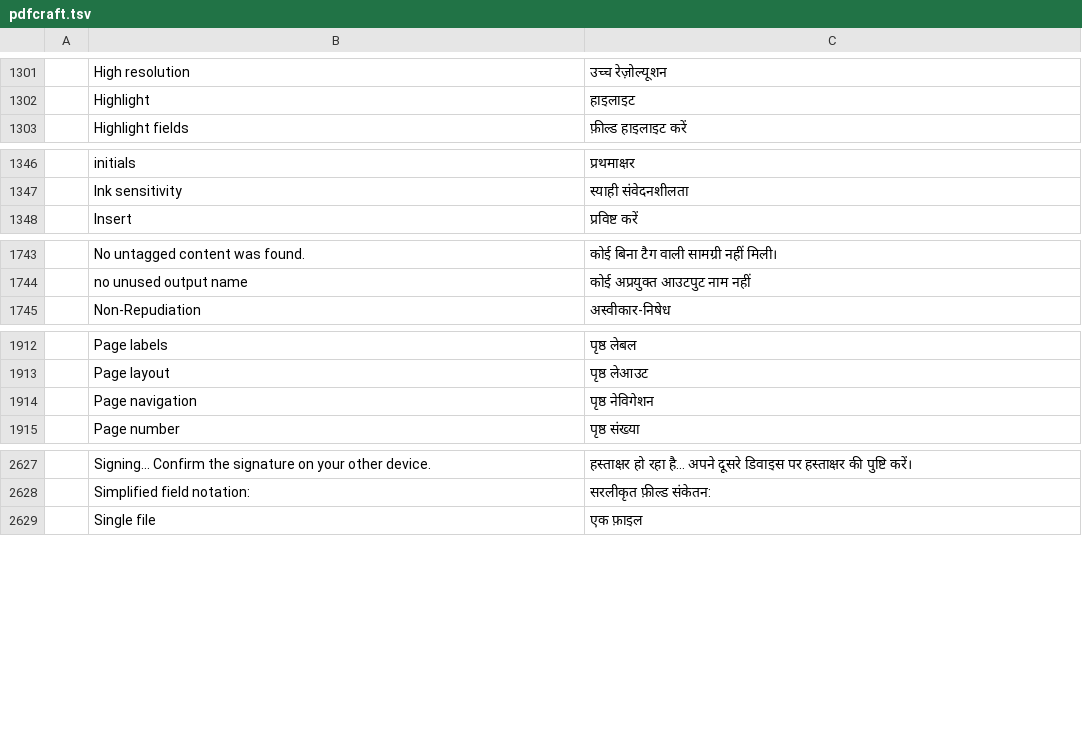
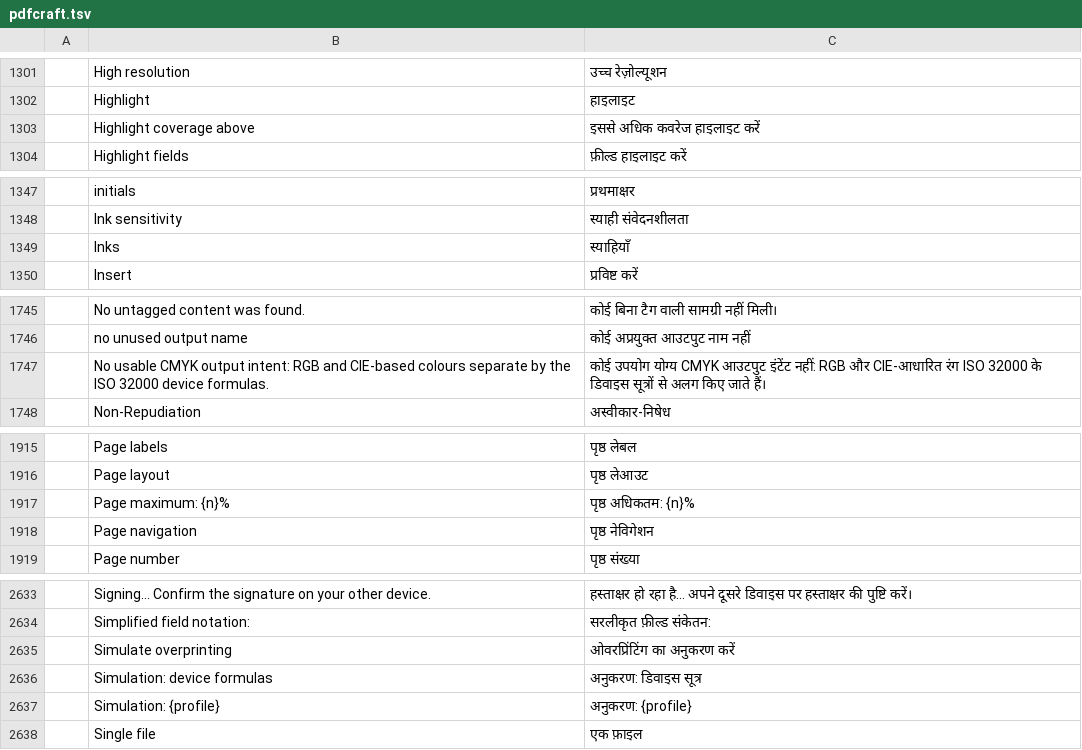
Before and after one commit to BBQ-MAN/craft-i18n, a TSV file: locales/hi/pdfcraft.tsv, drawn as a sheet; only a part is shown, gaps mark what is left out; the diff covers the shown part only; the diff names each change by its address in the sheet, - before the commit and + after, or states it on an @@ line.

```diff
--- a/locales/hi/pdfcraft.tsv
+++ b/locales/hi/pdfcraft.tsv
+row 1303:  | Highlight coverage above | इससे अधिक कवरेज हाइलाइट करें
+row 1349:  | Inks | स्याहियाँ
+row 1747:  | No usable CMYK output intent: RGB and CIE-based colours separate by the ISO 32000 device formulas. | कोई उपयोग योग्य CMYK आउटपुट इंटेंट नहीं: RGB और CIE-आधारित रंग ISO 32000 के डिवाइस सूत्रों से अलग किए जाते हैं।
+row 1917:  | Page maximum: {n}% | पृष्ठ अधिकतम: {n}%
+row 2635:  | Simulate overprinting | ओवरप्रिंटिंग का अनुकरण करें
+row 2636:  | Simulation: device formulas | अनुकरण: डिवाइस सूत्र
+row 2637:  | Simulation: {profile} | अनुकरण: {profile}
```
Also changed, not shown: 5 added rows elsewhere in this file, locales/bg/pdfcraft.tsv, locales/el/pdfcraft.tsv, 25 other files.
